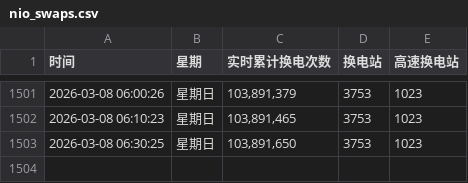
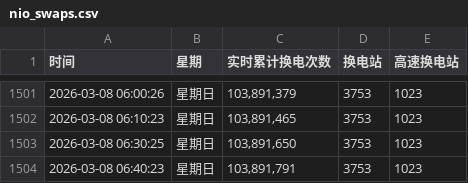
Before and after one commit to hoghorne/nio-data-tracker, a CSV file: nio_swaps.csv, drawn as a sheet; only a part is shown, gaps mark what is left out; the diff names each change by its address in the sheet, - before the commit and + after, or states it on an @@ line.

Commit message:
Data Update 2026-03-08 06:40:23

```diff
--- a/nio_swaps.csv
+++ b/nio_swaps.csv
+row 1504: 2026-03-08 06:40:23 | 星期日 | 103,891,791 | 3753 | 1023
```
